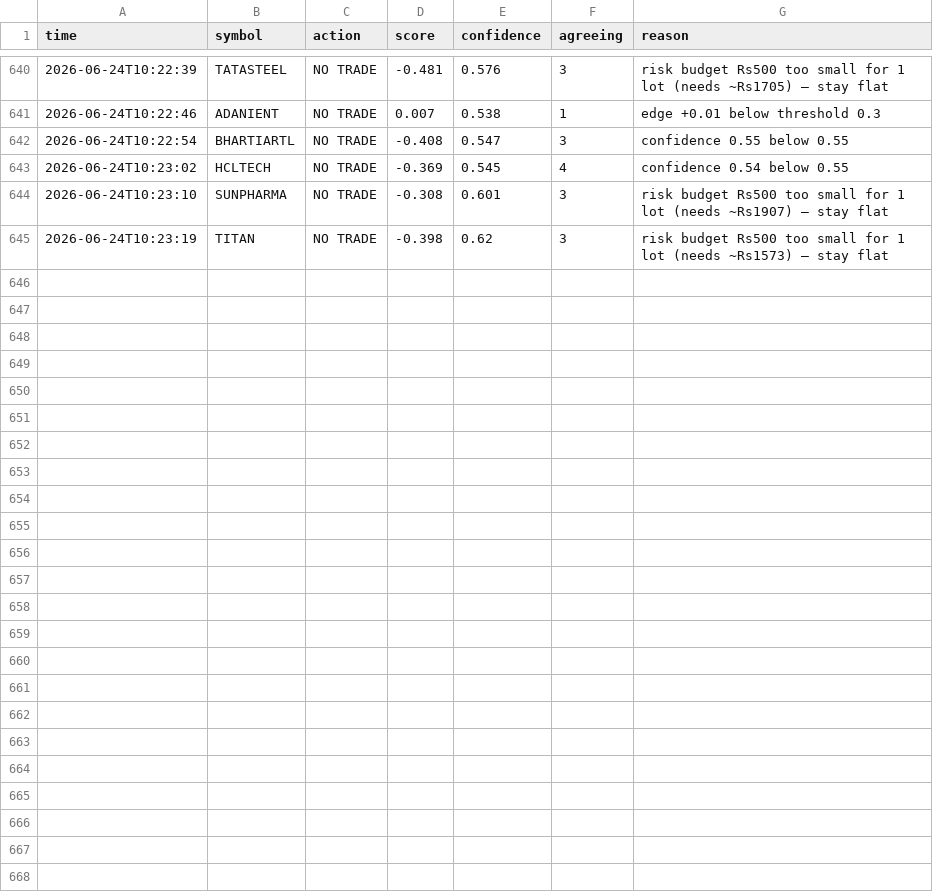
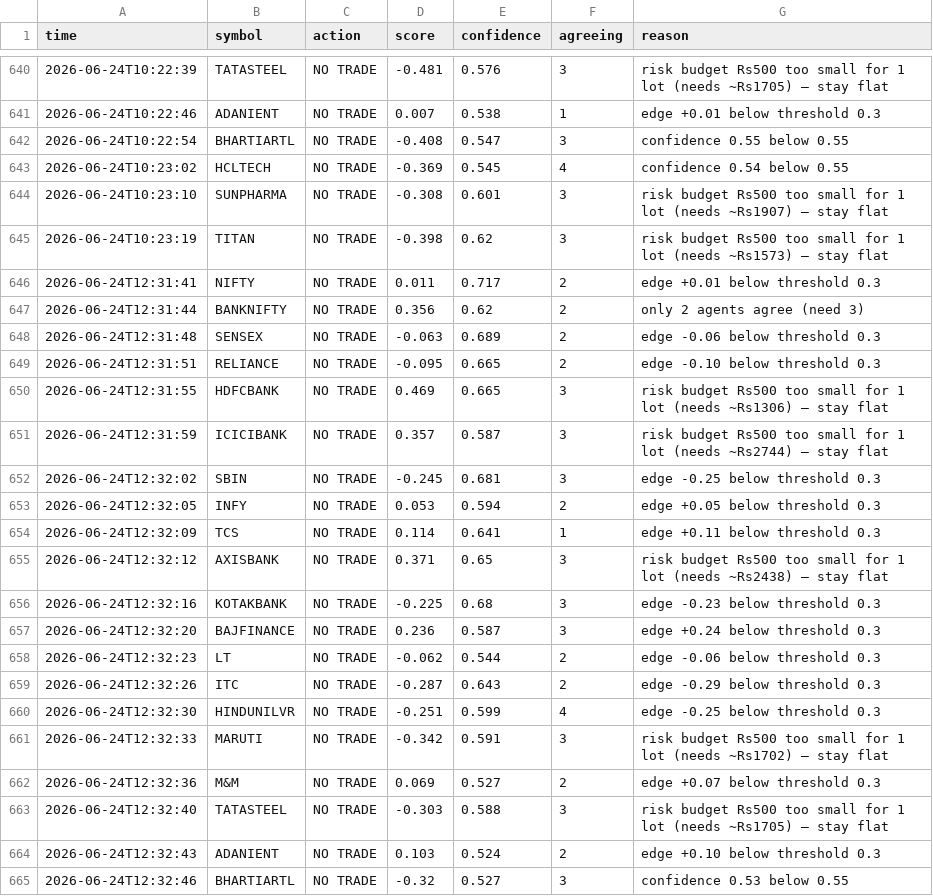
Before and after one commit to saikumar-25/trading-pipeline, a CSV file: signals_log.csv, drawn as a sheet; only a part is shown, gaps mark what is left out.

```diff
--- a/signals_log.csv
+++ b/signals_log.csv
@@ -645 +645,21 @@ time,symbol,action,score,confidence,agreeing,reason
 2026-06-24T10:23:19,TITAN,NO TRADE,-0.398,0.62,3,risk budget Rs500 too small for 1 lot (needs ~Rs1573) — stay flat
+2026-06-24T12:31:41,NIFTY,NO TRADE,0.011,0.717,2,edge +0.01 below threshold 0.3
+2026-06-24T12:31:44,BANKNIFTY,NO TRADE,0.356,0.62,2,only 2 agents agree (need 3)
+2026-06-24T12:31:48,SENSEX,NO TRADE,-0.063,0.689,2,edge -0.06 below threshold 0.3
+2026-06-24T12:31:51,RELIANCE,NO TRADE,-0.095,0.665,2,edge -0.10 below threshold 0.3
+2026-06-24T12:31:55,HDFCBANK,NO TRADE,0.469,0.665,3,risk budget Rs500 too small for 1 lot (needs ~Rs1306) — stay flat
+2026-06-24T12:31:59,ICICIBANK,NO TRADE,0.357,0.587,3,risk budget Rs500 too small for 1 lot (needs ~Rs2744) — stay flat
+2026-06-24T12:32:02,SBIN,NO TRADE,-0.245,0.681,3,edge -0.25 below threshold 0.3
+2026-06-24T12:32:05,INFY,NO TRADE,0.053,0.594,2,edge +0.05 below threshold 0.3
+2026-06-24T12:32:09,TCS,NO TRADE,0.114,0.641,1,edge +0.11 below threshold 0.3
+2026-06-24T12:32:12,AXISBANK,NO TRADE,0.371,0.65,3,risk budget Rs500 too small for 1 lot (needs ~Rs2438) — stay flat
+2026-06-24T12:32:16,KOTAKBANK,NO TRADE,-0.225,0.68,3,edge -0.23 below threshold 0.3
+2026-06-24T12:32:20,BAJFINANCE,NO TRADE,0.236,0.587,3,edge +0.24 below threshold 0.3
+2026-06-24T12:32:23,LT,NO TRADE,-0.062,0.544,2,edge -0.06 below threshold 0.3
+2026-06-24T12:32:26,ITC,NO TRADE,-0.287,0.643,2,edge -0.29 below threshold 0.3
+2026-06-24T12:32:30,HINDUNILVR,NO TRADE,-0.251,0.599,4,edge -0.25 below threshold 0.3
+2026-06-24T12:32:33,MARUTI,NO TRADE,-0.342,0.591,3,risk budget Rs500 too small for 1 lot (needs ~Rs1702) — stay flat
+2026-06-24T12:32:36,M&M,NO TRADE,0.069,0.527,2,edge +0.07 below threshold 0.3
+2026-06-24T12:32:40,TATASTEEL,NO TRADE,-0.303,0.588,3,risk budget Rs500 too small for 1 lot (needs ~Rs1705) — stay flat
+2026-06-24T12:32:43,ADANIENT,NO TRADE,0.103,0.524,2,edge +0.10 below threshold 0.3
+2026-06-24T12:32:46,BHARTIARTL,NO TRADE,-0.32,0.527,3,confidence 0.53 below 0.55
```
Also changed, not shown: 1 other file.
